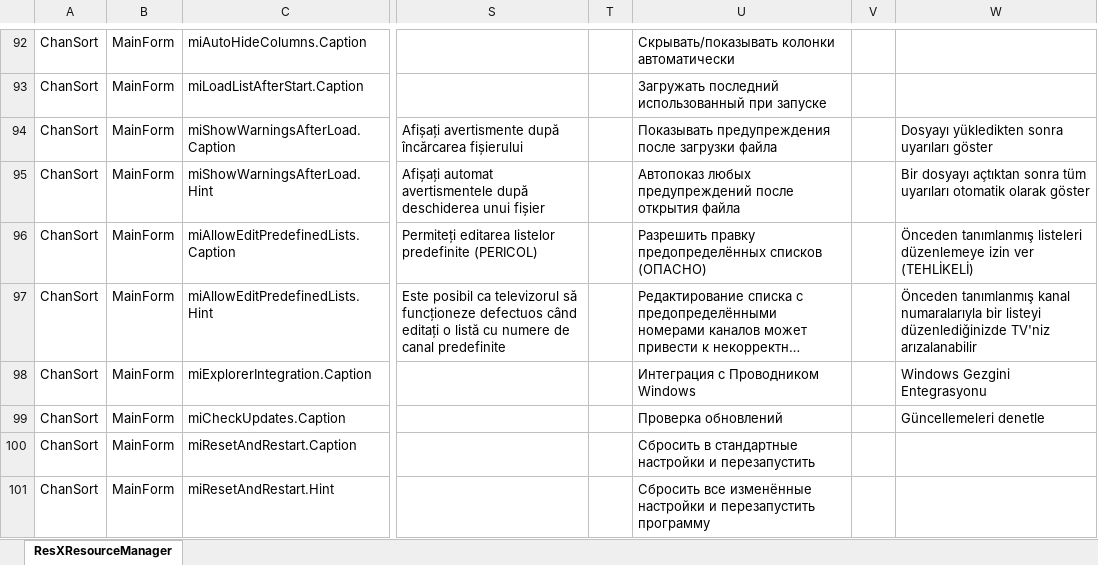
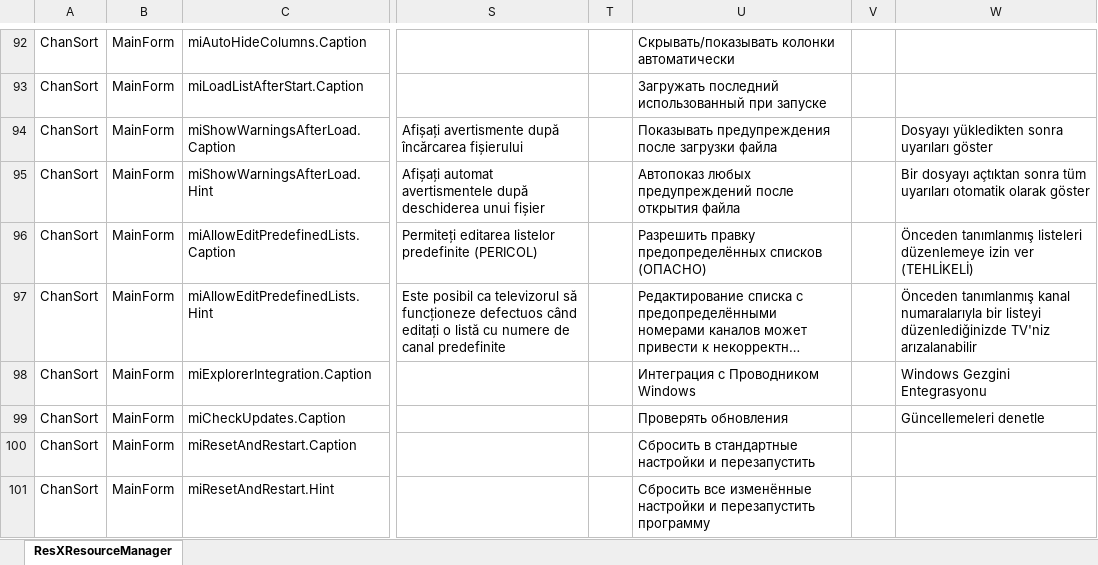
Before and after one commit to PredatH0r/ChanSort, an Excel workbook: source/Translation.xlsx, sheet ResXResourceManager, drawn as a sheet; only a part is shown, gaps mark what is left out; long unchanged cells end in …; values as stored, in another font and other column widths than the file's, no borders; the diff covers the shown part only; the diff names each change by its address in the sheet, - before the commit and + after, or states it on an @@ line.

```diff
--- a/source/Translation.xlsx (sheet ResXResourceManager)
+++ b/source/Translation.xlsx (sheet ResXResourceManager)
-U99: Проверка обновлений
+U99: Проверять обновления
```
Also changed, not shown: 23 edited cells elsewhere in this sheet, 8 other files.
